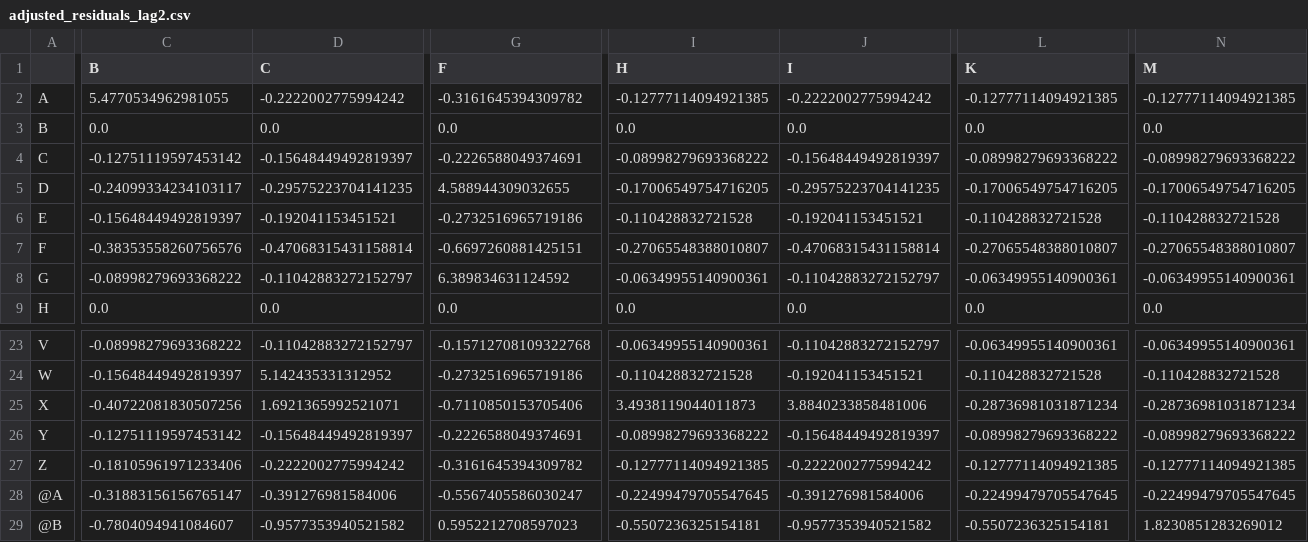
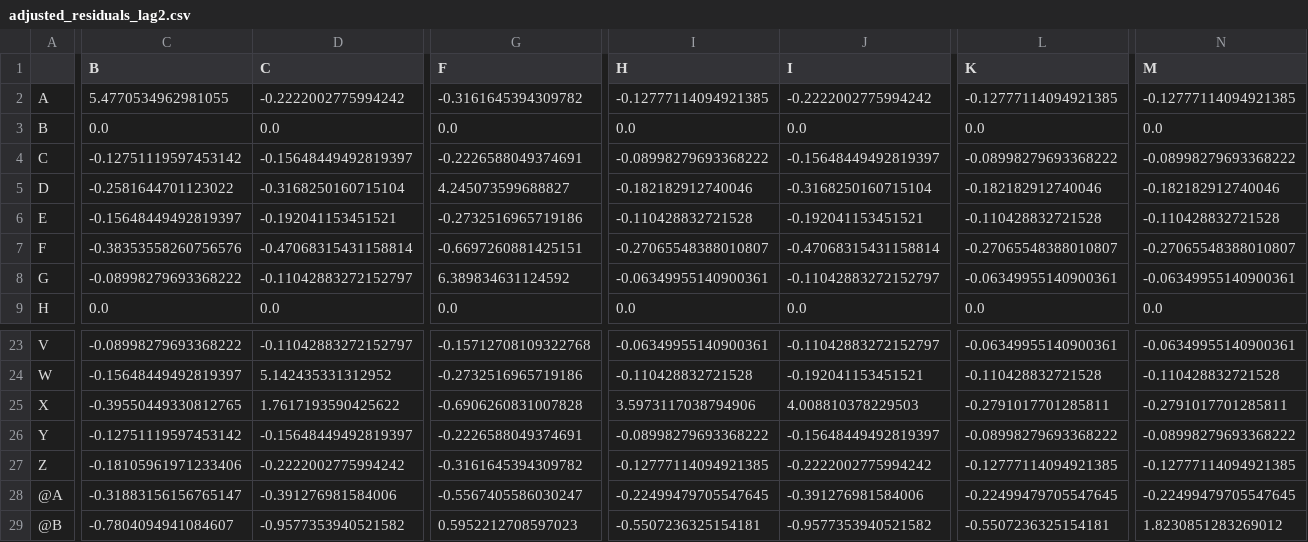
Before and after one commit to TsukiSama9292/1142_HCI_FINAL, a CSV file: results/全部_(All)/adjusted_residuals_lag2.csv, drawn as a sheet; only a part is shown, gaps mark what is left out; the diff covers the shown part only; the diff names each change by its address in the sheet, - before the commit and + after, or states it on an @@ line.

```diff
--- a/results/全部_(All)/adjusted_residuals_lag2.csv
+++ b/results/全部_(All)/adjusted_residuals_lag2.csv
-C5 (B): -0.24099334234103117
+C5 (B): -0.2581644701123022
-D5 (C): -0.29575223704141235
+D5 (C): -0.3168250160715104
-G5 (F): 4.588944309032655
+G5 (F): 4.245073599688827
-I5 (H): -0.17006549754716205
+I5 (H): -0.182182912740046
-J5 (I): -0.29575223704141235
+J5 (I): -0.3168250160715104
-L5 (K): -0.17006549754716205
+L5 (K): -0.182182912740046
-N5 (M): -0.17006549754716205
+N5 (M): -0.182182912740046
-C25 (B): -0.40722081830507256
+C25 (B): -0.39550449330812765
-D25 (C): 1.6921365992521071
+D25 (C): 1.7617193590425622
-G25 (F): -0.7110850153705406
+G25 (F): -0.6906260831007828
-I25 (H): 3.4938119044011873
+I25 (H): 3.5973117038794906
-J25 (I): 3.8840233858481006
+J25 (I): 4.008810378229503
-L25 (K): -0.28736981031871234
+L25 (K): -0.2791017701285811
-N25 (M): -0.28736981031871234
+N25 (M): -0.2791017701285811
```
Also changed, not shown: 12 edited cells elsewhere in this file, results/全部_(All)/adjusted_residuals_lag0.csv, results/全部_(All)/adjusted_residuals_lag1.csv, 35 other files.
